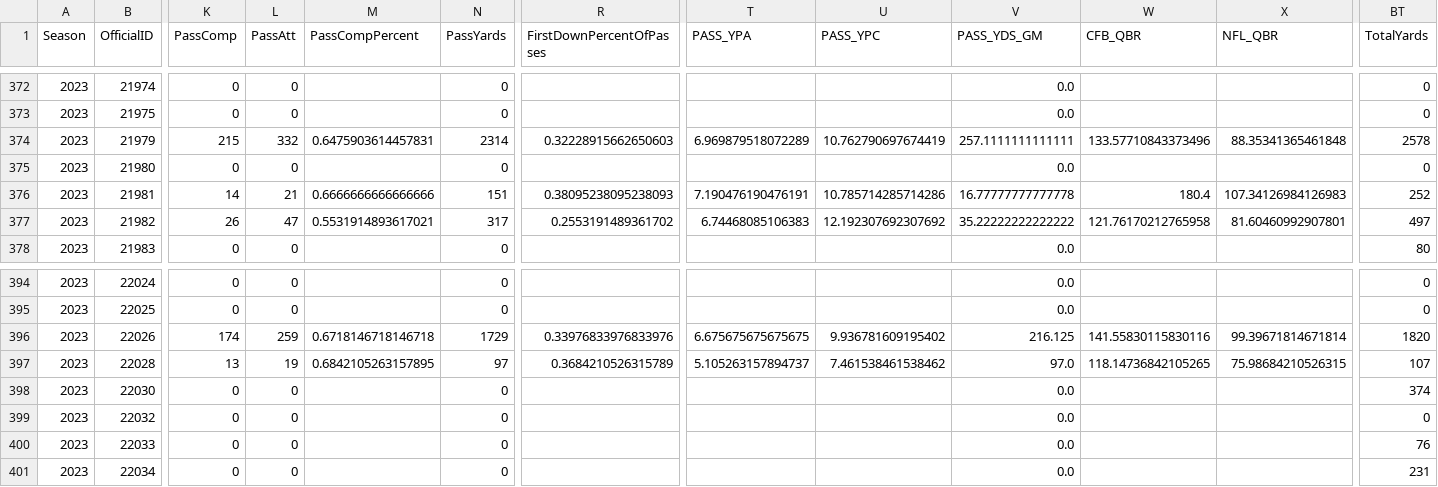
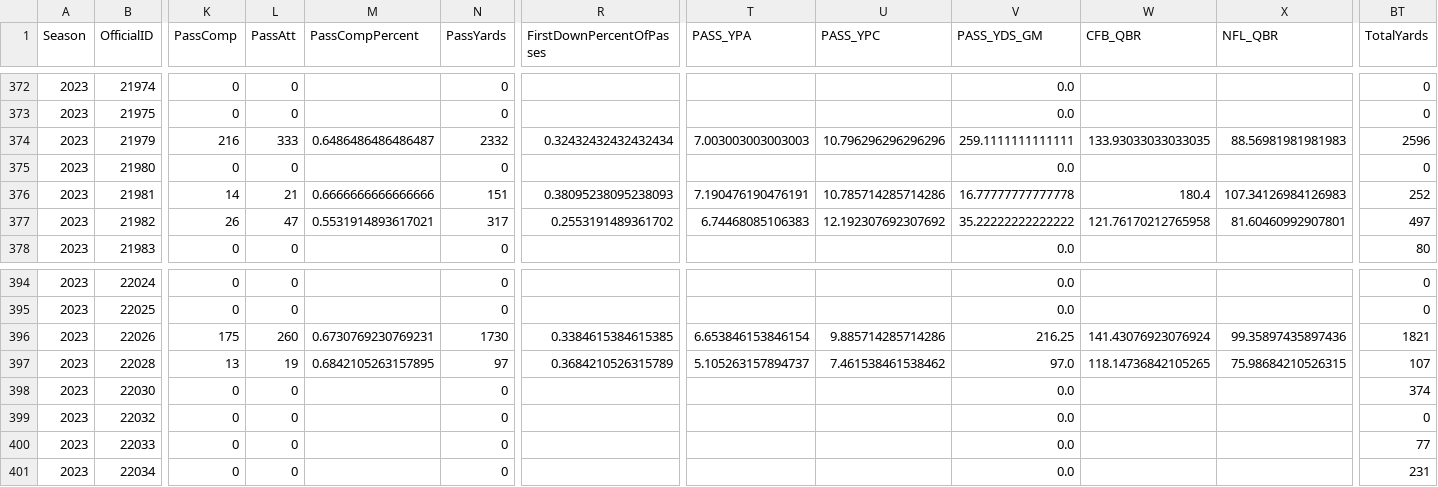
Before and after one commit to armstjc/xfl-2023-data-repository, a CSV file: game_stats/player/csv/2023_xfl_player_season_stats.csv, drawn as a sheet; only a part is shown, gaps mark what is left out; the diff covers the shown part only; the diff names each change by its address in the sheet, - before the commit and + after, or states it on an @@ line.

```diff
--- a/game_stats/player/csv/2023_xfl_player_season_stats.csv
+++ b/game_stats/player/csv/2023_xfl_player_season_stats.csv
-K374 (PassComp): 215
+K374 (PassComp): 216
-L374 (PassAtt): 332
+L374 (PassAtt): 333
-M374 (PassCompPercent): 0.6475903614457831
+M374 (PassCompPercent): 0.6486486486486487
-N374 (PassYards): 2314
+N374 (PassYards): 2332
-R374 (FirstDownPercentOfPasses): 0.32228915662650603
+R374 (FirstDownPercentOfPasses): 0.32432432432432434
-T374 (PASS_YPA): 6.969879518072289
+T374 (PASS_YPA): 7.003003003003003
-U374 (PASS_YPC): 10.762790697674419
+U374 (PASS_YPC): 10.796296296296296
-V374 (PASS_YDS_GM): 257.1111111111111
+V374 (PASS_YDS_GM): 259.1111111111111
-W374 (CFB_QBR): 133.57710843373496
+W374 (CFB_QBR): 133.93033033033035
-X374 (NFL_QBR): 88.35341365461848
+X374 (NFL_QBR): 88.56981981981983
-BT374 (TotalYards): 2578
+BT374 (TotalYards): 2596
-K396 (PassComp): 174
+K396 (PassComp): 175
-L396 (PassAtt): 259
+L396 (PassAtt): 260
-M396 (PassCompPercent): 0.6718146718146718
+M396 (PassCompPercent): 0.6730769230769231
-N396 (PassYards): 1729
+N396 (PassYards): 1730
-R396 (FirstDownPercentOfPasses): 0.33976833976833976
+R396 (FirstDownPercentOfPasses): 0.3384615384615385
-T396 (PASS_YPA): 6.675675675675675
+T396 (PASS_YPA): 6.653846153846154
-U396 (PASS_YPC): 9.936781609195402
+U396 (PASS_YPC): 9.885714285714286
-V396 (PASS_YDS_GM): 216.125
+V396 (PASS_YDS_GM): 216.25
-W396 (CFB_QBR): 141.55830115830116
+W396 (CFB_QBR): 141.43076923076924
-X396 (NFL_QBR): 99.39671814671814
+X396 (NFL_QBR): 99.35897435897436
-BT396 (TotalYards): 1820
+BT396 (TotalYards): 1821
-BT400 (TotalYards): 76
+BT400 (TotalYards): 77
```
Also changed, not shown: 74 edited cells elsewhere in this file, game_stats/player/raw/csv/FOOTBALL_XFL_2023_4_16_SEA@STL.csv, game_stats/team/csv/2023_xfl_team_game_stats.csv, 28 other files.
